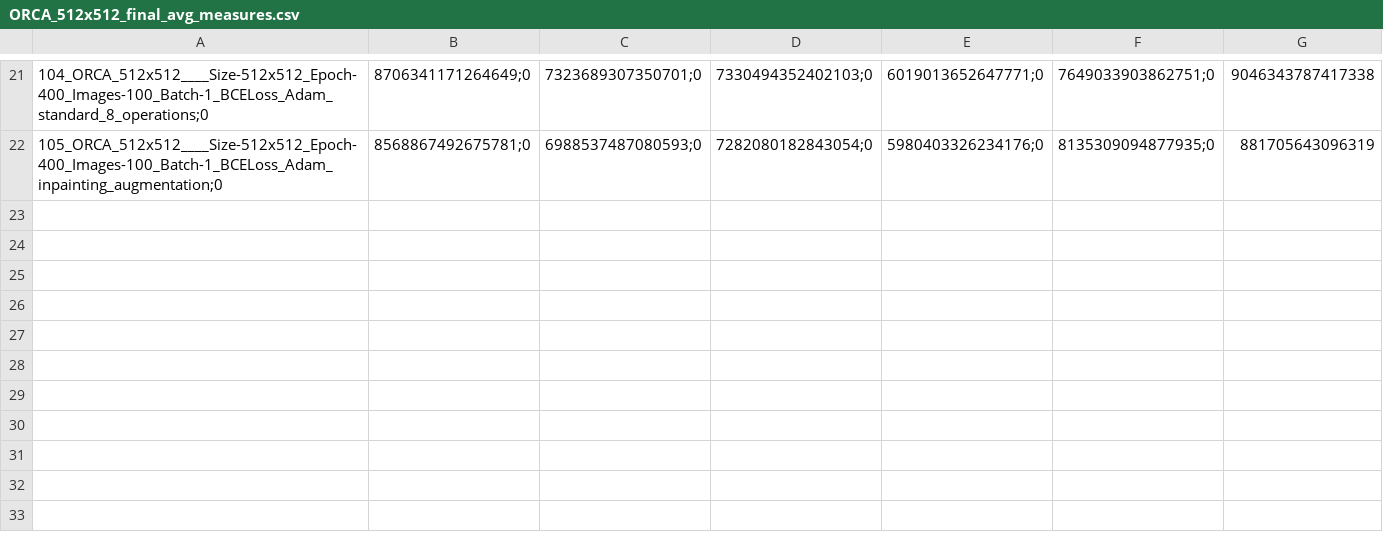
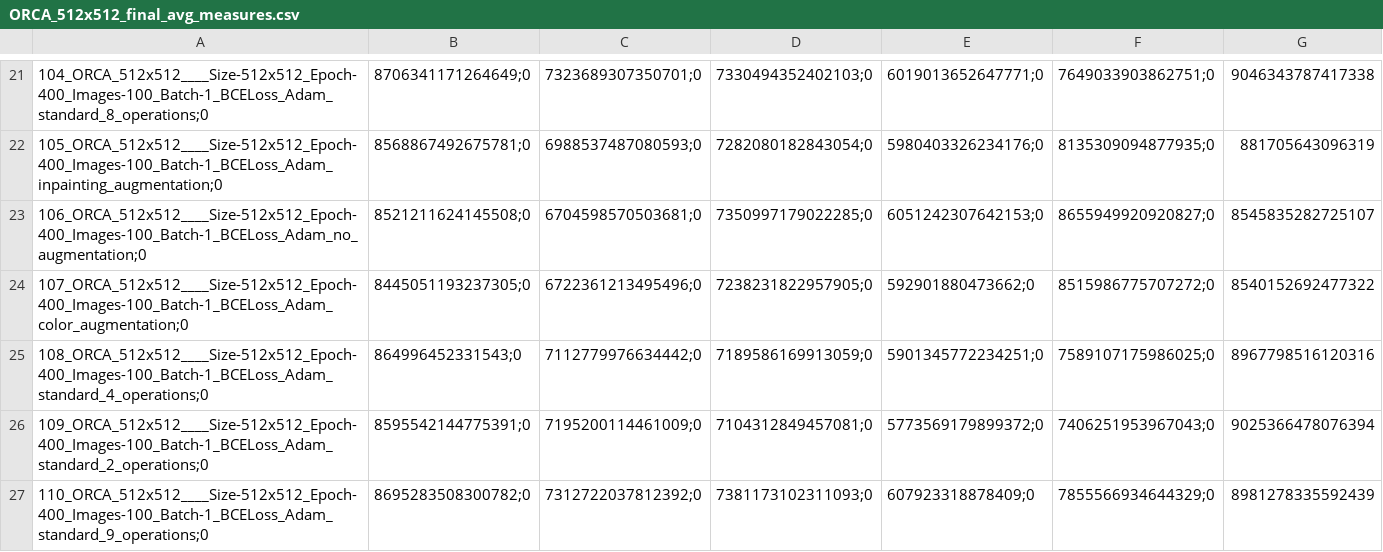
Before and after one commit to mmiazaki/tumor_regions_segmentation, a CSV file: datasets/ORCA_512x512/ORCA_512x512_final_avg_measures.csv, drawn as a sheet; only a part is shown, gaps mark what is left out; the diff names each change by its address in the sheet, - before the commit and + after, or states it on an @@ line.

```diff
--- a/datasets/ORCA_512x512/ORCA_512x512_final_avg_measures.csv
+++ b/datasets/ORCA_512x512/ORCA_512x512_final_avg_measures.csv
+row 23: 106_ORCA_512x512____Size-512x512_Epoch-400_Images-100_Batch-1_BCELoss_Adam_no_augmentation;0 | 8521211624145508;0 | 6704598570503681;0 | 7350997179022285;0 | 6051242307642153;0 | 8655949920920827;0 | 8545835282725107
+row 24: 107_ORCA_512x512____Size-512x512_Epoch-400_Images-100_Batch-1_BCELoss_Adam_color_augmentation;0 | 8445051193237305;0 | 6722361213495496;0 | 7238231822957905;0 | 592901880473662;0 | 8515986775707272;0 | 8540152692477322
+row 25: 108_ORCA_512x512____Size-512x512_Epoch-400_Images-100_Batch-1_BCELoss_Adam_standard_4_operations;0 | 864996452331543;0 | 7112779976634442;0 | 7189586169913059;0 | 5901345772234251;0 | 7589107175986025;0 | 8967798516120316
+row 26: 109_ORCA_512x512____Size-512x512_Epoch-400_Images-100_Batch-1_BCELoss_Adam_standard_2_operations;0 | 8595542144775391;0 | 7195200114461009;0 | 7104312849457081;0 | 5773569179899372;0 | 7406251953967043;0 | 9025366478076394
+row 27: 110_ORCA_512x512____Size-512x512_Epoch-400_Images-100_Batch-1_BCELoss_Adam_standard_9_operations;0 | 8695283508300782;0 | 7312722037812392;0 | 7381173102311093;0 | 607923318878409;0 | 7855566934644329;0 | 8981278335592439
```
Also changed, not shown: 15 other files.
